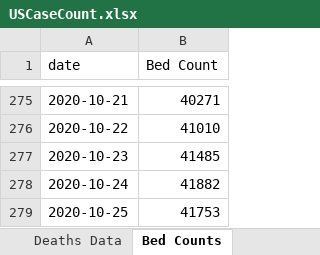
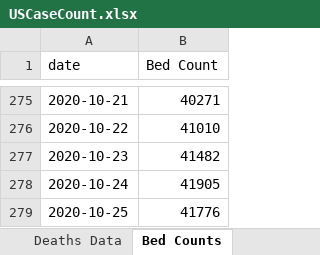
Before and after one commit to mhowe0422/mhowe0422.github.io, an Excel workbook: covid19/data/USCaseCount.xlsx, sheet Bed Counts, drawn as a sheet; only a part is shown, gaps mark what is left out; values as stored, in another font and other column widths than the file's, no borders; table styles not drawn; the diff names each change by its address in the sheet, - before the commit and + after, or states it on an @@ line.

```diff
--- a/covid19/data/USCaseCount.xlsx (sheet Bed Counts)
+++ b/covid19/data/USCaseCount.xlsx (sheet Bed Counts)
-B277 (Bed Count): 41485
+B277 (Bed Count): 41482
-B278 (Bed Count): 41882
+B278 (Bed Count): 41905
-B279 (Bed Count): 41753
+B279 (Bed Count): 41776
```
Also changed, not shown: charts or pictures, covid19/data/CaseRatio.xlsx, covid19/data/TrendTest.xlsx, 3 other files.
